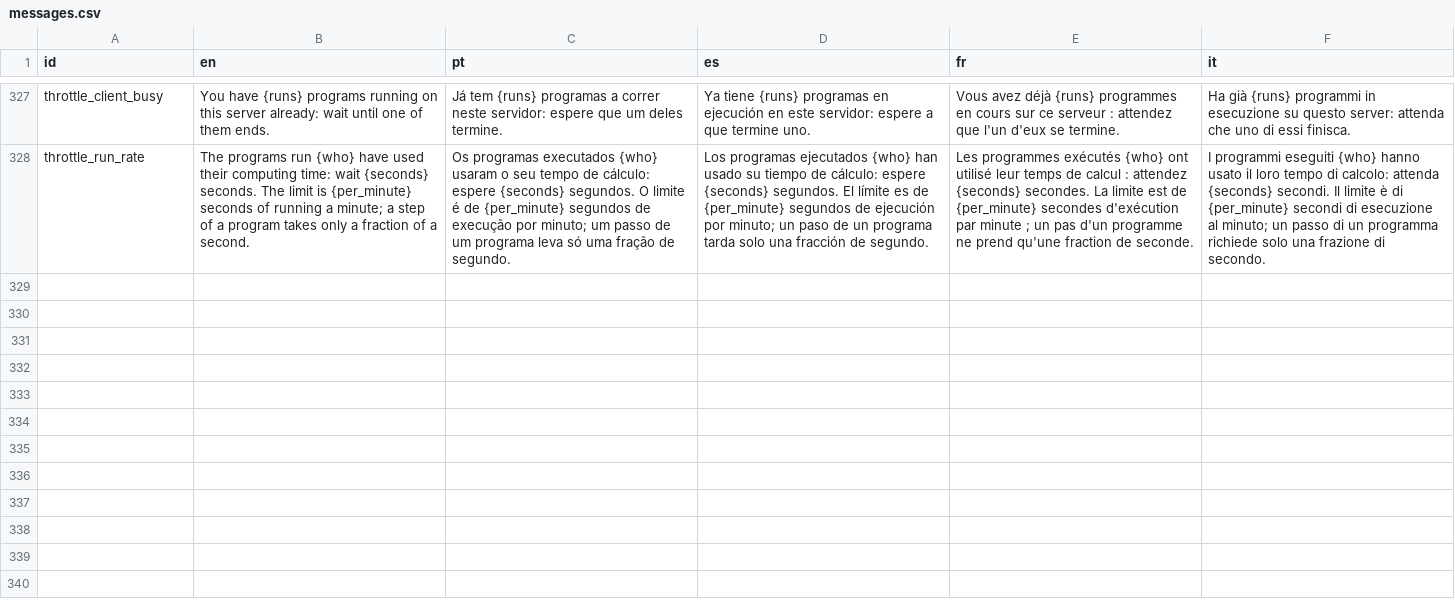
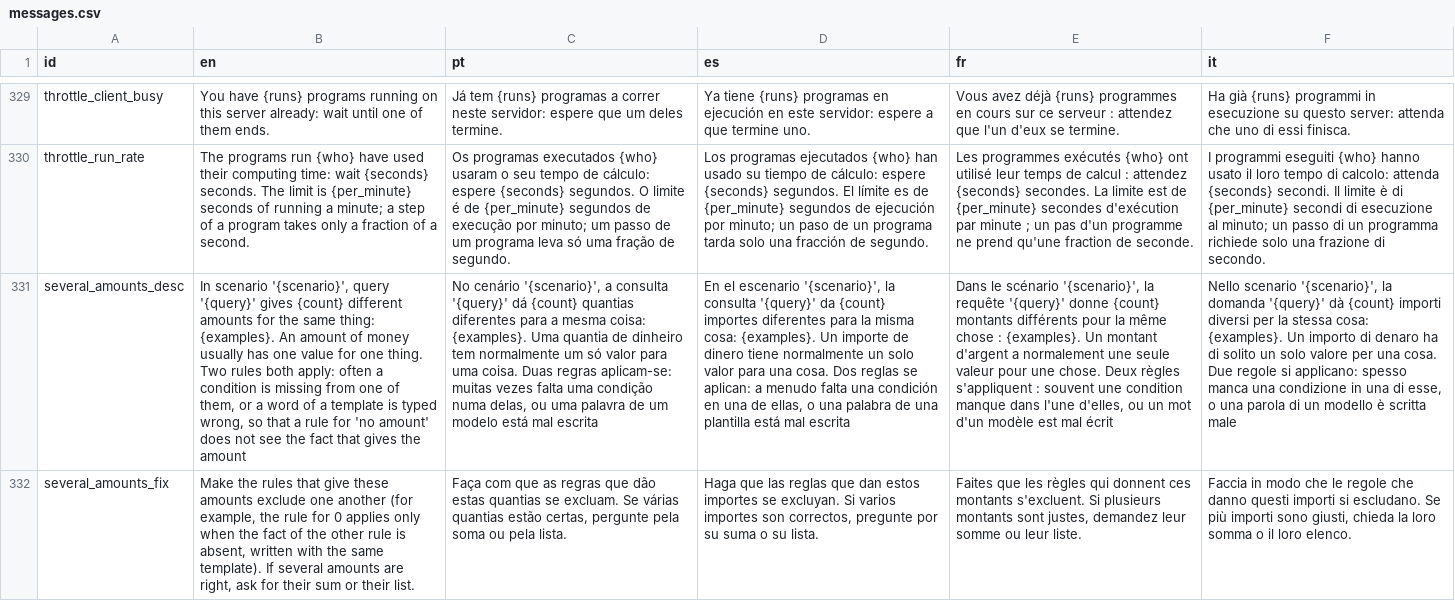
Before and after one commit to LogicalContractsOrg/LogicalEnglish2, a CSV file: i18n/messages.csv, drawn as a sheet; only a part is shown, gaps mark what is left out; the diff covers the shown part only; the diff names each change by its address in the sheet, - before the commit and + after, or states it on an @@ line.

Commit message:
another verification, MCP tweak

```diff
--- a/i18n/messages.csv
+++ b/i18n/messages.csv
+row 331: several_amounts_desc | In scenario '{scenario}', query '{query}' gives {count} different amounts for the same thing: {examples}. An amount of money usually has one value for one thing. Two rules both apply: often a condition is missing from one of them, or a word of a template is typed wrong, so that a rule for 'no amount' does not see the fact that gives the amount | No cenário '{scenario}', a consulta '{query}' dá {count} quantias diferentes para a mesma coisa: {examples}. Uma quantia de dinheiro tem normalmente um só valor para uma coisa. Duas regras aplicam-se: muitas vezes falta uma condição numa delas, ou uma palavra de um modelo está mal escrita | En el escenario '{scenario}', la consulta '{query}' da {count} importes diferentes para la misma cosa: {examples}. Un importe de dinero tiene normalmente un solo valor para una cosa. Dos reglas se aplican: a menudo falta una condición en una de ellas, o una palabra de una plantilla está mal escrita | Dans le scénario '{scenario}', la requête '{query}' donne {count} montants différents pour la même chose : {examples}. Un montant d'argent a normalement une seule valeur pour une chose. Deux règles s'appliquent : souvent une condition manque dans l'une d'elles, ou un mot d'un modèle est mal écrit | Nello scenario '{scenario}', la domanda '{query}' dà {count} importi diversi per la stessa cosa: {examples}. Un importo di denaro ha di solito un solo valore per una cosa. Due regole si applicano: spesso manca una condizione in una di esse, o una parola di un modello è scritta male
+row 332: several_amounts_fix | Make the rules that give these amounts exclude one another (for example, the rule for 0 applies only when the fact of the other rule is absent, written with the same template). If several amounts are right, ask for their sum or their list. | Faça com que as regras que dão estas quantias se excluam. Se várias quantias estão certas, pergunte pela soma ou pela lista. | Haga que las reglas que dan estos importes se excluyan. Si varios importes son correctos, pregunte por su suma o su lista. | Faites que les règles qui donnent ces montants s'excluent. Si plusieurs montants sont justes, demandez leur somme ou leur liste. | Faccia in modo che le regole che danno questi importi si escludano. Se più importi sono giusti, chieda la loro somma o il loro elenco.
```
Also changed, not shown: 3 added rows elsewhere in this file, i18n/keywords.csv, 10 other files.
